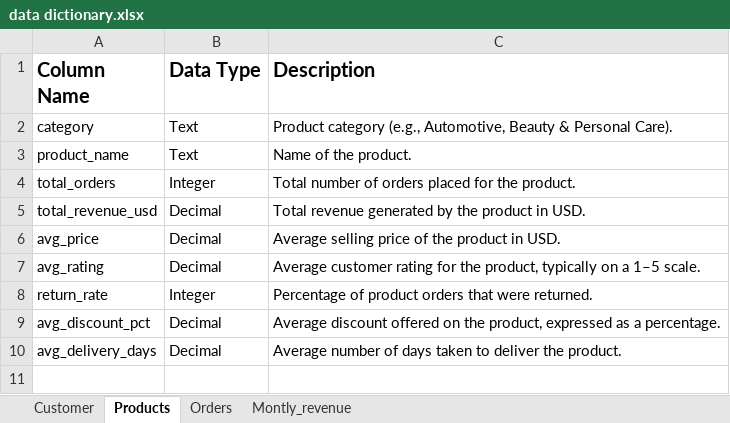
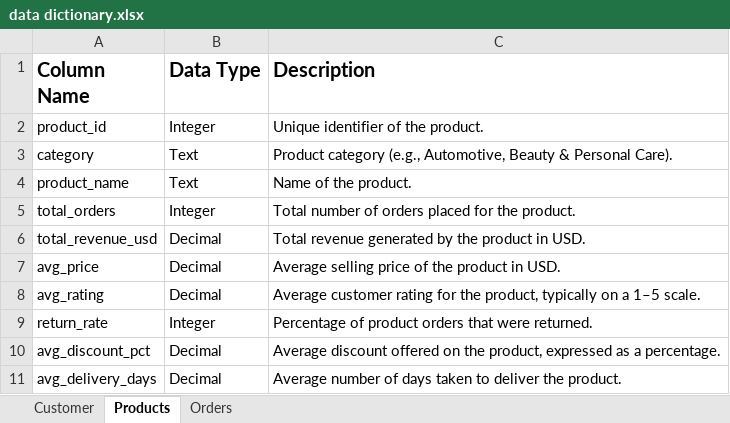
Before and after one commit to Jayasakthisiva/Customer_Churn_Analysis, an Excel workbook: 02_Dataset/data dictionary.xlsx, sheet Products, drawn as a sheet; values as stored, in another font and other column widths than the file's, no borders; the diff names each change by its address in the sheet, - before the commit and + after, or states it on an @@ line.

```diff
--- a/02_Dataset/data dictionary.xlsx (sheet Products)
+++ b/02_Dataset/data dictionary.xlsx (sheet Products)
-sheet tab: Montly_revenue
+row 2: product_id | Integer | Unique identifier of the product.
```
Also changed, not shown: sheet Orders.
